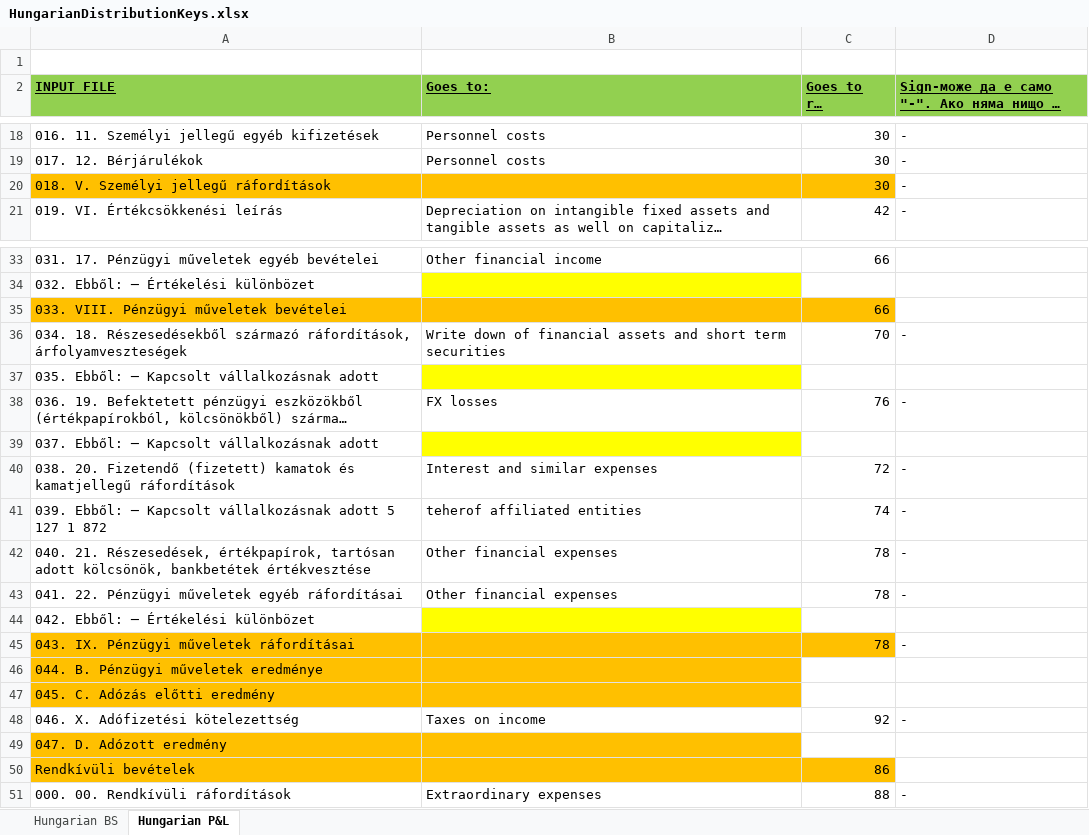
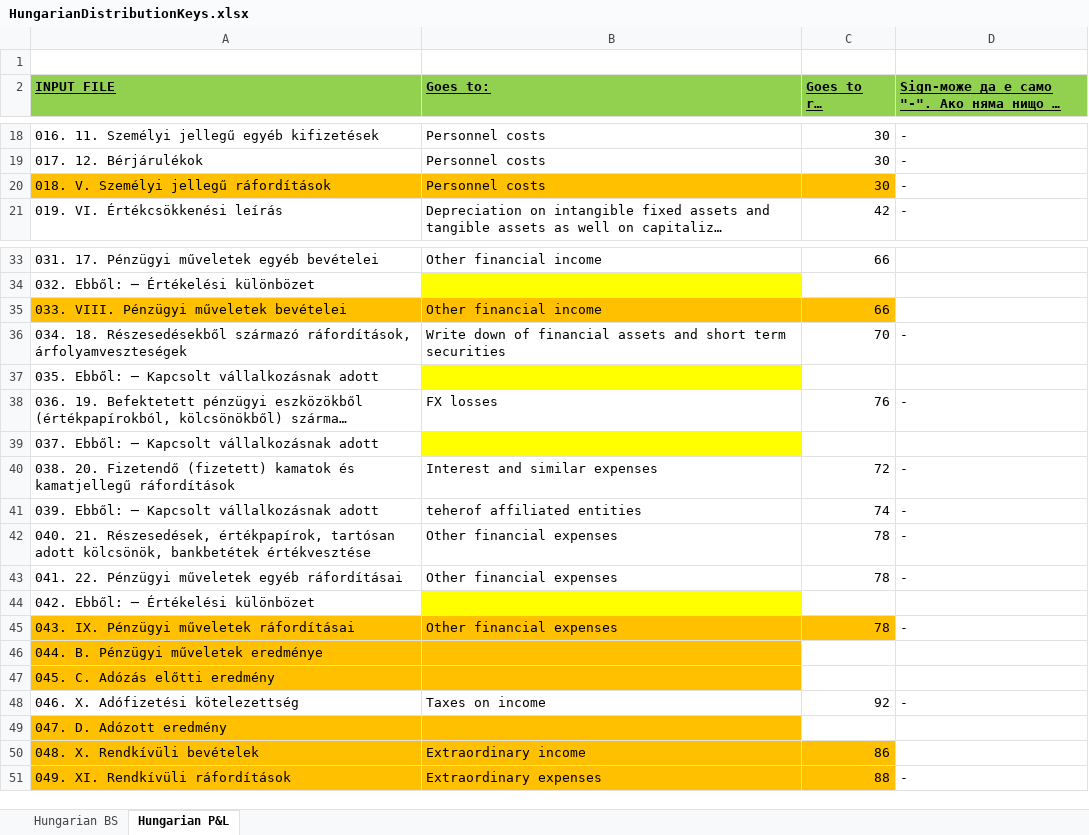
Before and after one commit to ytodorov/corewebtest, an Excel workbook: DimoPdfToExcelSln/DimoPdfToExcelWeb/wwwroot/Files/HungarianDistributionKeys.xlsx, sheet Hungarian P&L, drawn as a sheet; only a part is shown, gaps mark what is left out; long unchanged cells end in …; values as stored, in another font and other column widths than the file's, no borders; removed rows and columns are numbered as before the commit, all else as after; the diff names each change by its address in the sheet, - before the commit and + after, or states it on an @@ line.

```diff
--- a/DimoPdfToExcelSln/DimoPdfToExcelWeb/wwwroot/Files/HungarianDistributionKeys.xlsx (sheet Hungarian P&L)
+++ b/DimoPdfToExcelSln/DimoPdfToExcelWeb/wwwroot/Files/HungarianDistributionKeys.xlsx (sheet Hungarian P&L)
-B20 (Goes to:): (empty)
+B20 (Goes to:): Personnel costs
-B35 (Goes to:): (empty)
+B35 (Goes to:): Other financial income
-A41 (INPUT FILE): …vállalkozásnak adott 5 127 1 872
+A41 (INPUT FILE): …vállalkozásnak adott
-B45 (Goes to:): (empty)
+B45 (Goes to:): Other financial expenses
-row 50: Rendkívüli bevételek |  | 86
+row 50: 048. X. Rendkívüli bevételek | Extraordinary income | 86
-A51 (INPUT FILE): 000. 00. Rendkívüli ráfordítások
+A51 (INPUT FILE): 049. XI. Rendkívüli ráfordítások
-A51:C51 fill: none
+A51:C51 fill: #FFC000
```
Also changed, not shown: sheet Hungarian BS, 7 other files.
